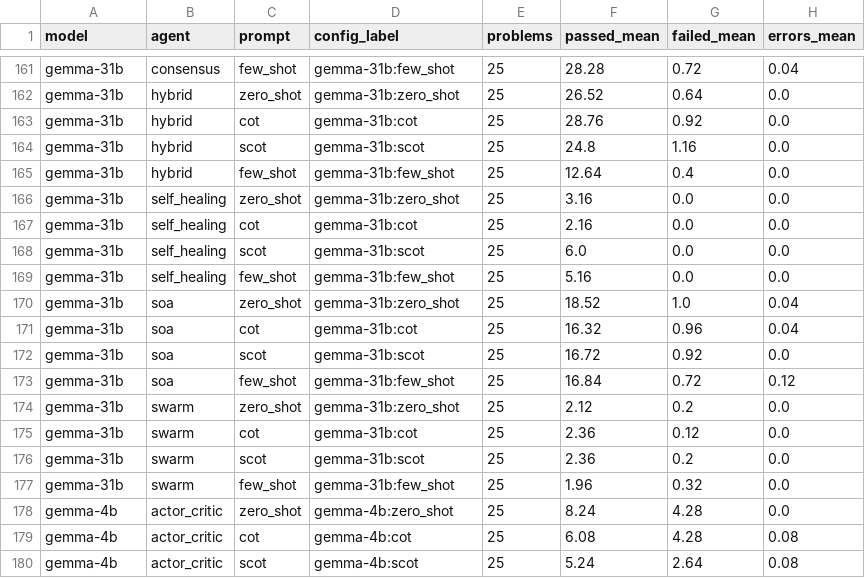
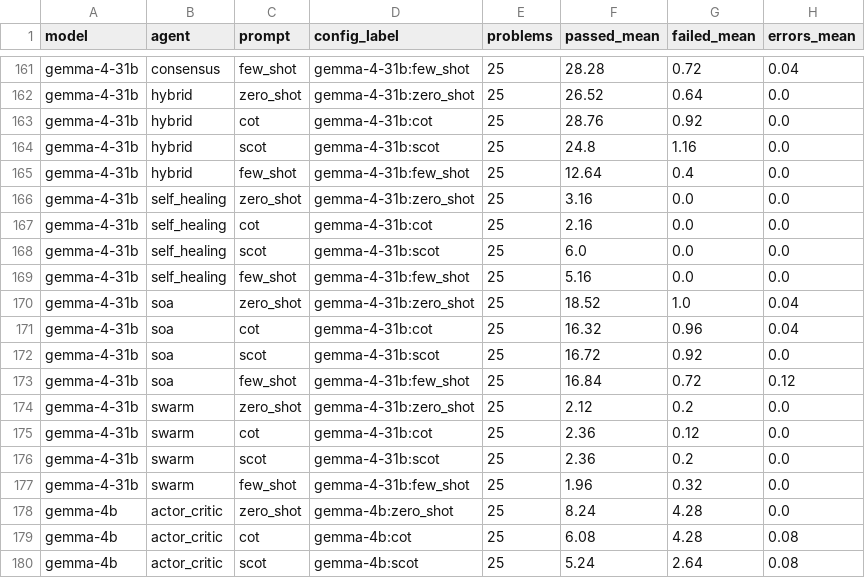
Before and after one commit to LLMProjectPolito/LLMProject, a CSV file: reports/after_rerun/aggregate.csv, drawn as a sheet; only a part is shown, gaps mark what is left out; the diff covers the shown part only; the diff names each change by its address in the sheet, - before the commit and + after, or states it on an @@ line.

```diff
--- a/reports/after_rerun/aggregate.csv
+++ b/reports/after_rerun/aggregate.csv
-A161:A177 (model): gemma-31b
+A161:A177 (model): gemma-4-31b
-D161 (config_label): gemma-31b:few_shot
+D161 (config_label): gemma-4-31b:few_shot
-D162 (config_label): gemma-31b:zero_shot
+D162 (config_label): gemma-4-31b:zero_shot
-D163 (config_label): gemma-31b:cot
+D163 (config_label): gemma-4-31b:cot
-D164 (config_label): gemma-31b:scot
+D164 (config_label): gemma-4-31b:scot
-D165 (config_label): gemma-31b:few_shot
+D165 (config_label): gemma-4-31b:few_shot
-D166 (config_label): gemma-31b:zero_shot
+D166 (config_label): gemma-4-31b:zero_shot
-D167 (config_label): gemma-31b:cot
+D167 (config_label): gemma-4-31b:cot
-D168 (config_label): gemma-31b:scot
+D168 (config_label): gemma-4-31b:scot
-D169 (config_label): gemma-31b:few_shot
+D169 (config_label): gemma-4-31b:few_shot
-D170 (config_label): gemma-31b:zero_shot
+D170 (config_label): gemma-4-31b:zero_shot
-D171 (config_label): gemma-31b:cot
+D171 (config_label): gemma-4-31b:cot
-D172 (config_label): gemma-31b:scot
+D172 (config_label): gemma-4-31b:scot
-D173 (config_label): gemma-31b:few_shot
+D173 (config_label): gemma-4-31b:few_shot
-D174 (config_label): gemma-31b:zero_shot
+D174 (config_label): gemma-4-31b:zero_shot
-D175 (config_label): gemma-31b:cot
+D175 (config_label): gemma-4-31b:cot
-D176 (config_label): gemma-31b:scot
+D176 (config_label): gemma-4-31b:scot
-D177 (config_label): gemma-31b:few_shot
+D177 (config_label): gemma-4-31b:few_shot
```
Also changed, not shown: 54 edited cells elsewhere in this file, reports/gen_new/gemma_176_aggregate.csv, results/gemma-31b/results.csv, 5 other files.
